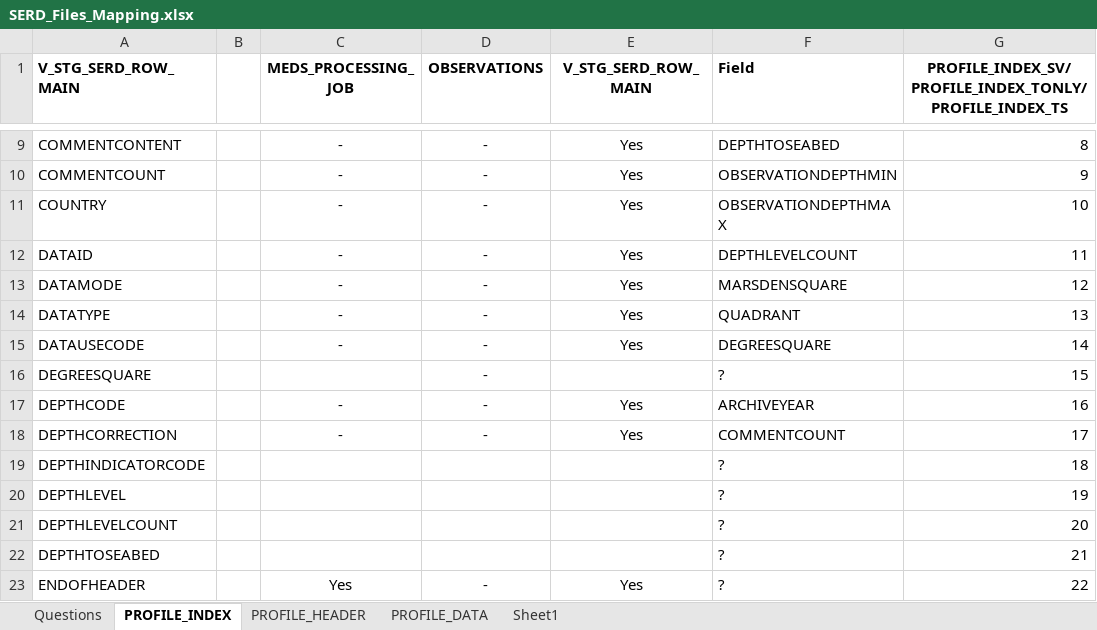
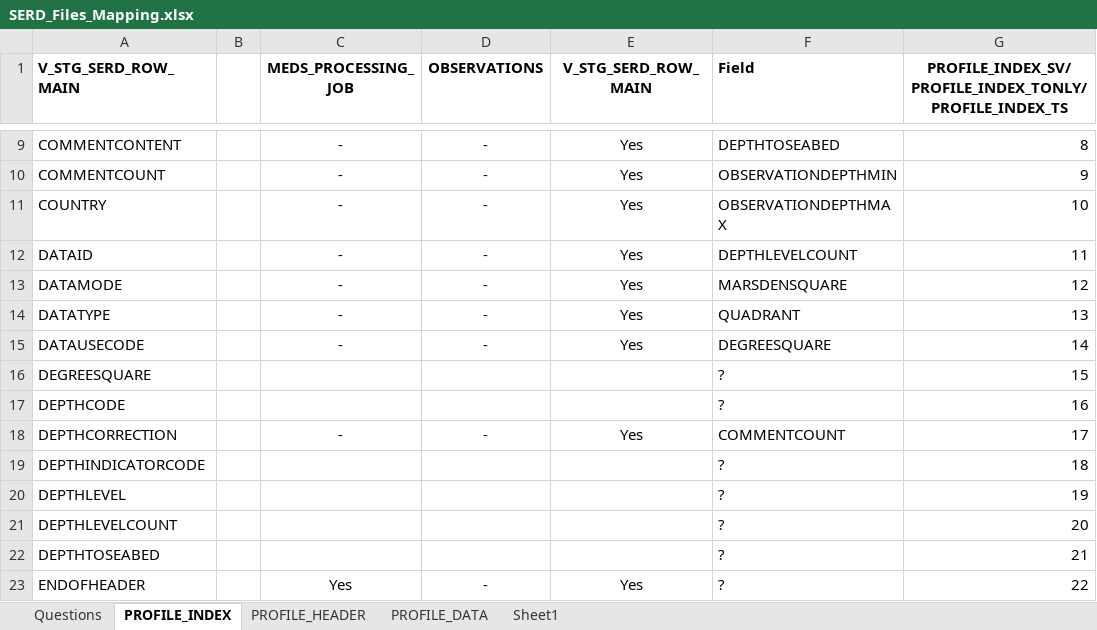
Before and after one commit to dasshieldreply/MEDS-DB, an Excel workbook: analysis/SERD_Files_Mapping.xlsx, sheet PROFILE_INDEX, drawn as a sheet; only a part is shown, gaps mark what is left out; values as stored, in another font and other column widths than the file's, no borders; the diff names each change by its address in the sheet, - before the commit and + after, or states it on an @@ line.

```diff
--- a/analysis/SERD_Files_Mapping.xlsx (sheet PROFILE_INDEX)
+++ b/analysis/SERD_Files_Mapping.xlsx (sheet PROFILE_INDEX)
-D16:D17 (OBSERVATIONS): -
+D16:D17 (OBSERVATIONS): (empty)
-C17 (MEDS_PROCESSING_JOB): -
+C17 (MEDS_PROCESSING_JOB): (empty)
-E17 (V_STG_SERD_ROW_MAIN): Yes
+E17 (V_STG_SERD_ROW_MAIN): (empty)
-F17 (Field): ARCHIVEYEAR
+F17 (Field): ?
```
Also changed, not shown: sheet Questions, 2 other files.
